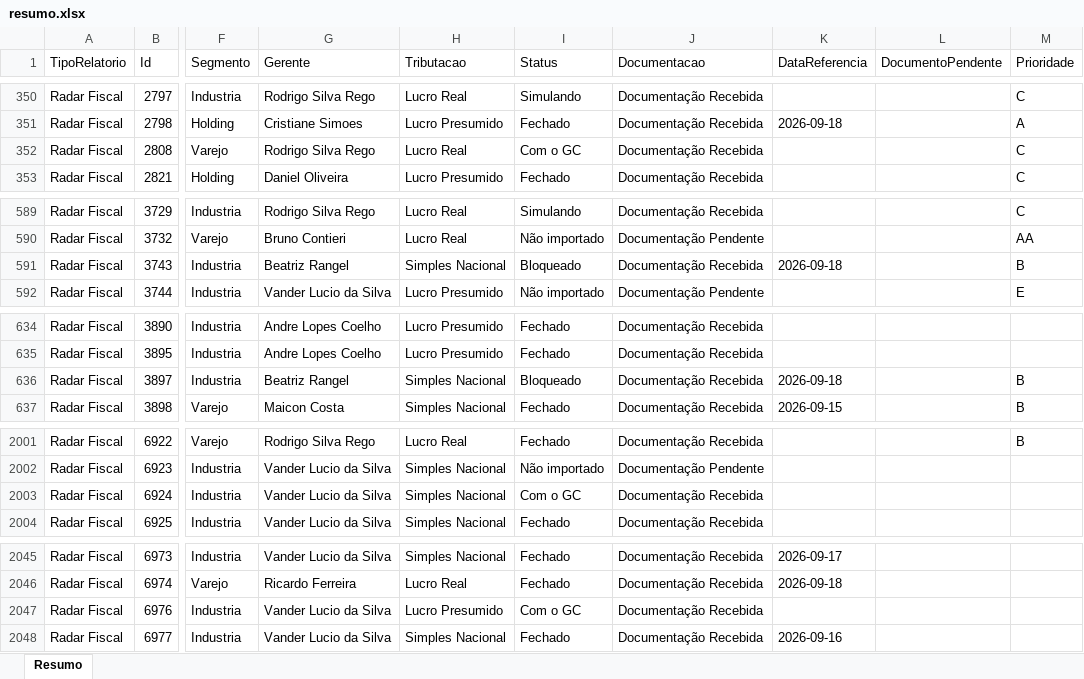
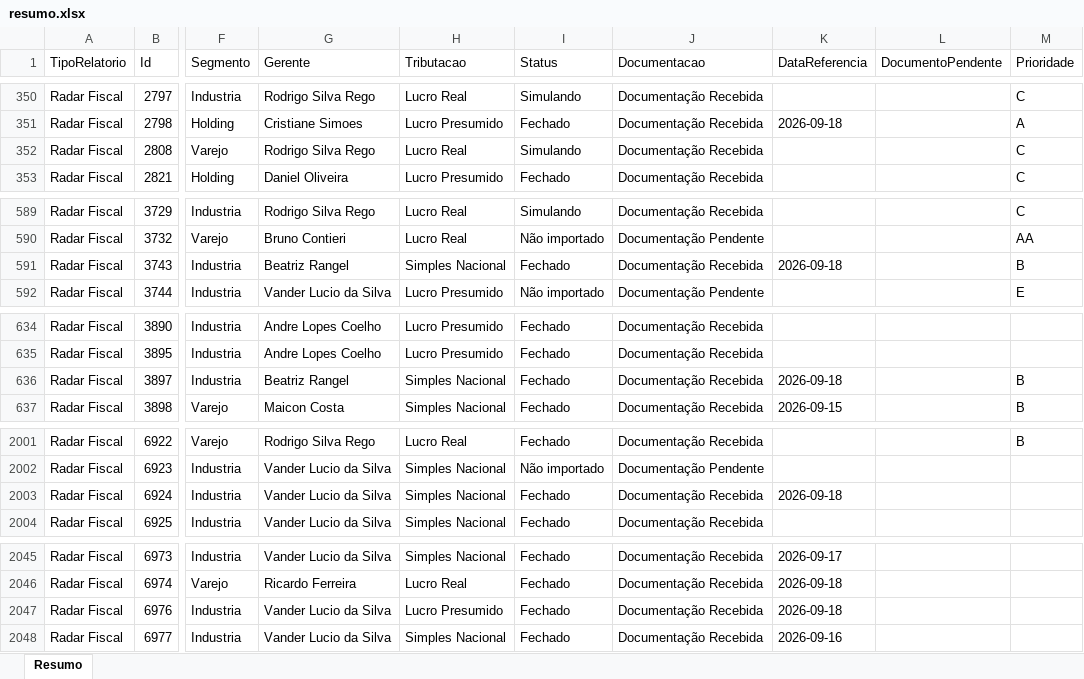
Before and after one commit to Controladoria-MG/Controle-de-Fechamentos, an Excel workbook: data/relatorio_fechamentos/resumo.xlsx, sheet Resumo, drawn as a sheet; only a part is shown, gaps mark what is left out; values as stored, in another font and other column widths than the file's, no borders; the diff covers the shown part only; the diff names each change by its address in the sheet, - before the commit and + after, or states it on an @@ line.

```diff
--- a/data/relatorio_fechamentos/resumo.xlsx (sheet Resumo)
+++ b/data/relatorio_fechamentos/resumo.xlsx (sheet Resumo)
-I352 (Status): Com o GC
+I352 (Status): Simulando
-I591 (Status): Bloqueado
+I591 (Status): Fechado
-I636 (Status): Bloqueado
+I636 (Status): Fechado
-I2003 (Status): Com o GC
+I2003 (Status): Fechado
-K2003 (DataReferencia): (empty)
+K2003 (DataReferencia): 2026-09-18
-I2047 (Status): Com o GC
+I2047 (Status): Fechado
-K2047 (DataReferencia): (empty)
+K2047 (DataReferencia): 2026-09-18
```
Also changed, not shown: 27 edited cells elsewhere in this sheet, 3 other files.
